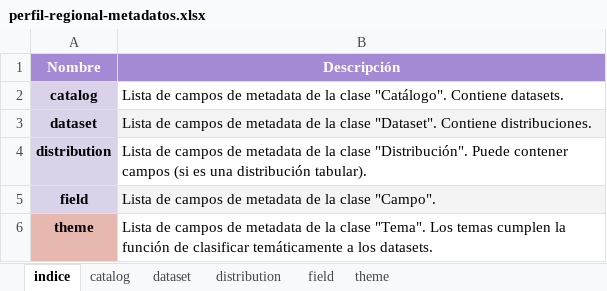
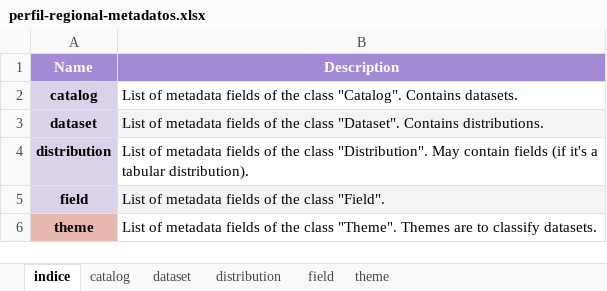
Before and after one commit to datosgobar/perfil-regional-metadatos, an Excel workbook: schema/perfil-regional-metadatos.xlsx, sheet indice, drawn as a sheet; values as stored, in another font and other column widths than the file's, no borders; charts and pictures not drawn; removed rows and columns are numbered as before the commit, all else as after; the diff names each change by its address in the sheet, - before the commit and + after, or states it on an @@ line.

Commit message:
Uploading first version of the Regional Metadata Profile translated into English. Still needs to translate the annex.

```diff
--- a/schema/perfil-regional-metadatos.xlsx (sheet indice)
+++ b/schema/perfil-regional-metadatos.xlsx (sheet indice)
-row 1: Nombre | Descripción
+row 1: Name | Description
-B2: Lista de campos de metadata de la clase "Catálogo". Contiene datasets.
+B2: List of metadata fields of the class "Catalog". Contains datasets.
-B3: Lista de campos de metadata de la clase "Dataset". Contiene distribuciones.
+B3: List of metadata fields of the class "Dataset". Contains distributions.
-B4: Lista de campos de metadata de la clase "Distribución". Puede contener campos (si es una distribución tabular).
+B4: List of metadata fields of the class "Distribution". May contain fields (if it's a tabular distribution).
-B5: Lista de campos de metadata de la clase "Campo".
+B5: List of metadata fields of the class "Field".
-B6: Lista de campos de metadata de la clase "Tema". Los temas cumplen la función de clasificar temáticamente a los datasets.
+B6: List of metadata fields of the class "Theme". Themes are to classify datasets.
```
Also changed, not shown: sheet distribution, sheet dataset, sheet catalog, sheet field, sheet theme, 15 other files.
